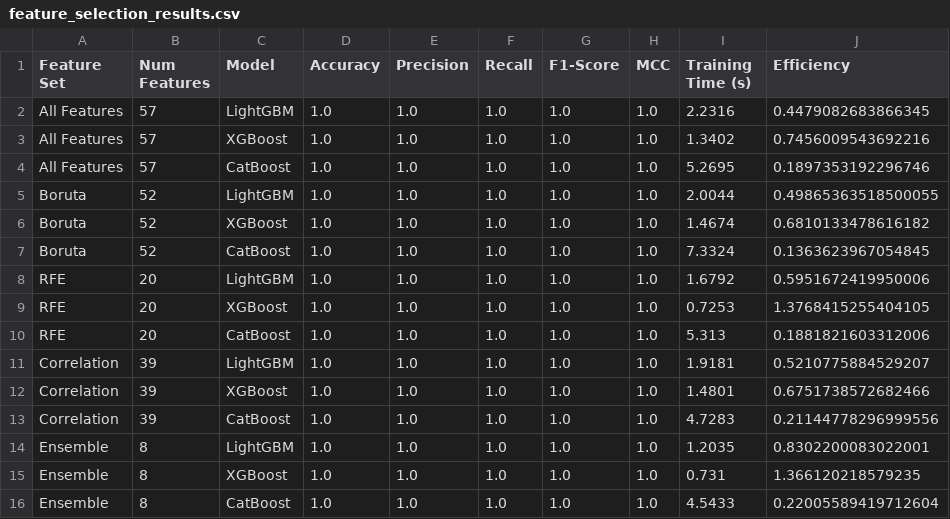
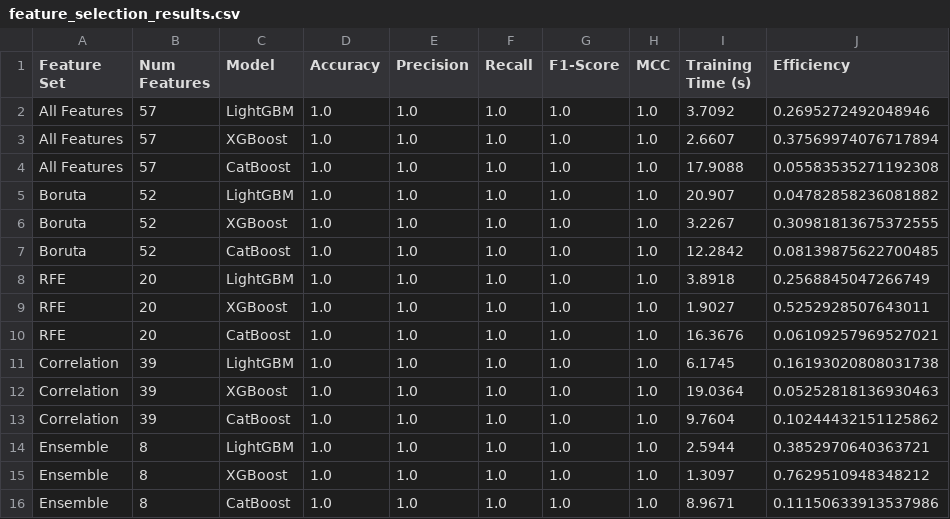
Before and after one commit to AndreasTopuh/features_engineering, a CSV file: feature_selection_results.csv, drawn as a sheet.

```diff
--- a/feature_selection_results.csv
+++ b/feature_selection_results.csv
@@ -1,16 +1,16 @@
 Feature Set,Num Features,Model,Accuracy,Precision,Recall,F1-Score,MCC,Training Time (s),Efficiency
-All Features,57,LightGBM,1.0,1.0,1.0,1.0,1.0,2.2316,0.4479082683866345
-All Features,57,XGBoost,1.0,1.0,1.0,1.0,1.0,1.3402,0.7456009543692216
-All Features,57,CatBoost,1.0,1.0,1.0,1.0,1.0,5.2695,0.1897353192296746
-Boruta,52,LightGBM,1.0,1.0,1.0,1.0,1.0,2.0044,0.49865363518500055
-Boruta,52,XGBoost,1.0,1.0,1.0,1.0,1.0,1.4674,0.6810133478616182
-Boruta,52,CatBoost,1.0,1.0,1.0,1.0,1.0,7.3324,0.1363623967054845
-RFE,20,LightGBM,1.0,1.0,1.0,1.0,1.0,1.6792,0.5951672419950006
-RFE,20,XGBoost,1.0,1.0,1.0,1.0,1.0,0.7253,1.3768415255404105
-RFE,20,CatBoost,1.0,1.0,1.0,1.0,1.0,5.313,0.1881821603312006
-Correlation,39,LightGBM,1.0,1.0,1.0,1.0,1.0,1.9181,0.5210775884529207
-Correlation,39,XGBoost,1.0,1.0,1.0,1.0,1.0,1.4801,0.6751738572682466
-Correlation,39,CatBoost,1.0,1.0,1.0,1.0,1.0,4.7283,0.21144778296999556
-Ensemble,8,LightGBM,1.0,1.0,1.0,1.0,1.0,1.2035,0.8302200083022001
-Ensemble,8,XGBoost,1.0,1.0,1.0,1.0,1.0,0.731,1.366120218579235
-Ensemble,8,CatBoost,1.0,1.0,1.0,1.0,1.0,4.5433,0.22005589419712604
+All Features,57,LightGBM,1.0,1.0,1.0,1.0,1.0,3.7092,0.2695272492048946
+All Features,57,XGBoost,1.0,1.0,1.0,1.0,1.0,2.6607,0.37569974076717894
+All Features,57,CatBoost,1.0,1.0,1.0,1.0,1.0,17.9088,0.05583535271192308
+Boruta,52,LightGBM,1.0,1.0,1.0,1.0,1.0,20.907,0.04782858236081882
+Boruta,52,XGBoost,1.0,1.0,1.0,1.0,1.0,3.2267,0.30981813675372555
+Boruta,52,CatBoost,1.0,1.0,1.0,1.0,1.0,12.2842,0.08139875622700485
+RFE,20,LightGBM,1.0,1.0,1.0,1.0,1.0,3.8918,0.2568845047266749
+RFE,20,XGBoost,1.0,1.0,1.0,1.0,1.0,1.9027,0.5252928507643011
+RFE,20,CatBoost,1.0,1.0,1.0,1.0,1.0,16.3676,0.06109257969527021
+Correlation,39,LightGBM,1.0,1.0,1.0,1.0,1.0,6.1745,0.16193020808031738
+Correlation,39,XGBoost,1.0,1.0,1.0,1.0,1.0,19.0364,0.05252818136930463
+Correlation,39,CatBoost,1.0,1.0,1.0,1.0,1.0,9.7604,0.10244432151125862
+Ensemble,8,LightGBM,1.0,1.0,1.0,1.0,1.0,2.5944,0.3852970640363721
+Ensemble,8,XGBoost,1.0,1.0,1.0,1.0,1.0,1.3097,0.7629510948348212
+Ensemble,8,CatBoost,1.0,1.0,1.0,1.0,1.0,8.9671,0.11150633913537986
```
Also changed, not shown: catboost_info/learn_error.tsv, catboost_info/time_left.tsv, 6 other files.
